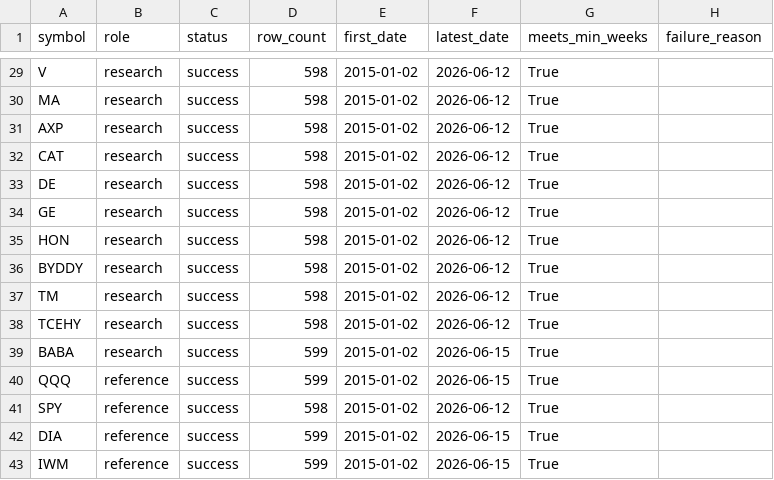
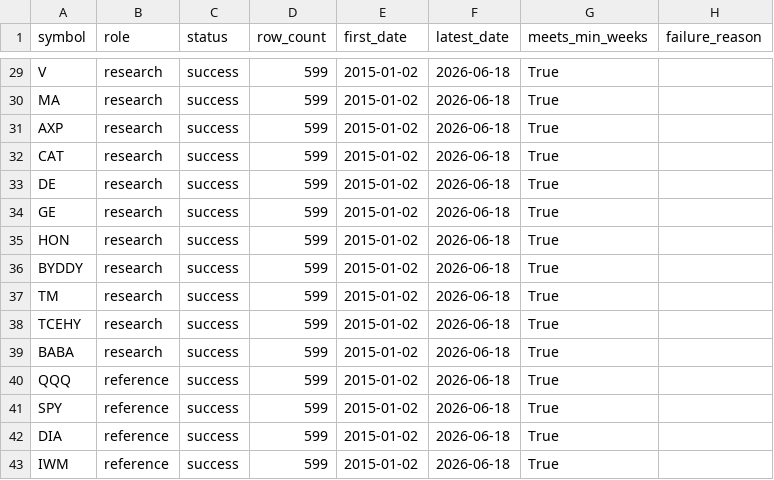
Before and after one commit to susiyuan5/suinvestment, a CSV file: results/phase6/research_price_coverage.csv, drawn as a sheet; only a part is shown, gaps mark what is left out; the diff covers the shown part only; the diff names each change by its address in the sheet, - before the commit and + after, or states it on an @@ line.

```diff
--- a/results/phase6/research_price_coverage.csv
+++ b/results/phase6/research_price_coverage.csv
-D29:D38 (row_count): 598
+D29:D38 (row_count): 599
-F29:F38 (latest_date): 2026-06-12
+F29:F38 (latest_date): 2026-06-18
-F39:F40 (latest_date): 2026-06-15
+F39:F40 (latest_date): 2026-06-18
-D41 (row_count): 598
+D41 (row_count): 599
-F41 (latest_date): 2026-06-12
+F41 (latest_date): 2026-06-18
-F42:F43 (latest_date): 2026-06-15
+F42:F43 (latest_date): 2026-06-18
```
Also changed, not shown: 51 edited cells elsewhere in this file, 12 other files.
